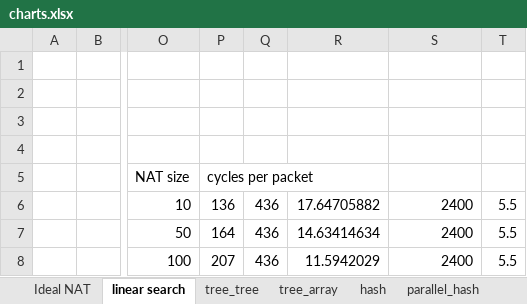
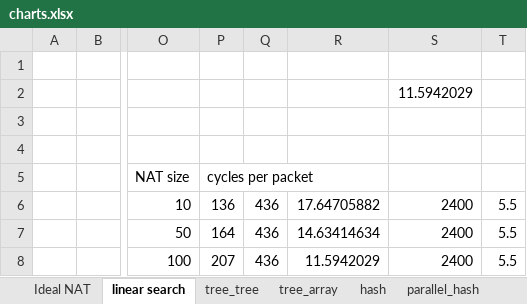
Before and after one commit to denis-plotnikov/nat_results, an Excel workbook: charts.xlsx, sheet linear search, drawn as a sheet; only a part is shown, gaps mark what is left out; values as stored, in another font and other column widths than the file's, no borders; charts and pictures not drawn; the diff names each change by its address in the sheet, - before the commit and + after, or states it on an @@ line.

```diff
--- a/charts.xlsx (sheet linear search)
+++ b/charts.xlsx (sheet linear search)
-S2: (empty)
+S2: 11.5942029
```
Also changed, not shown: sheet parallel_hash, sheet hash, charts or pictures, 1 other file.
